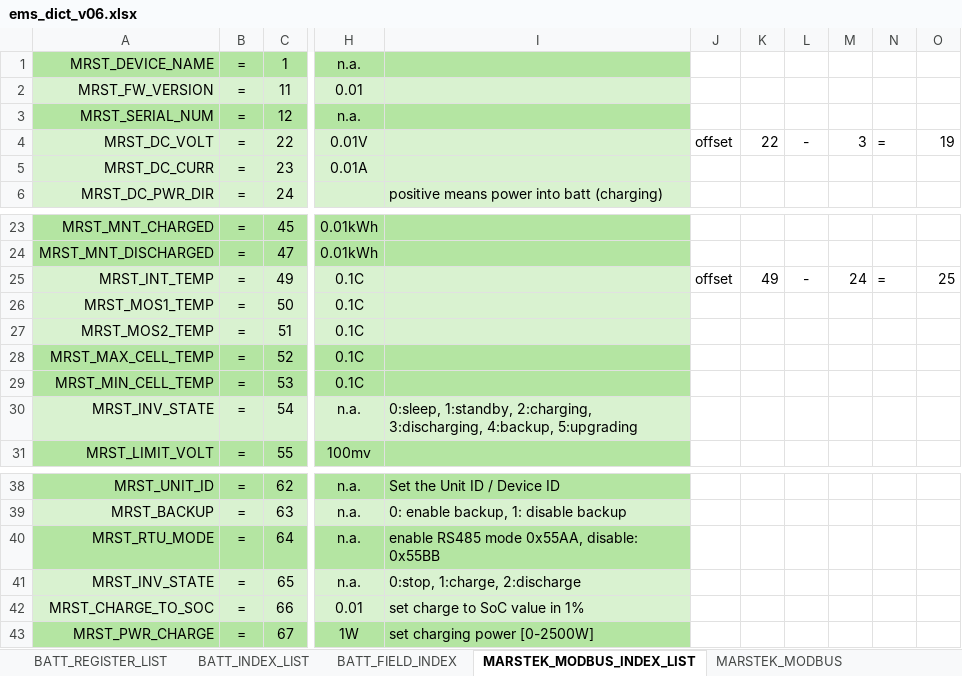
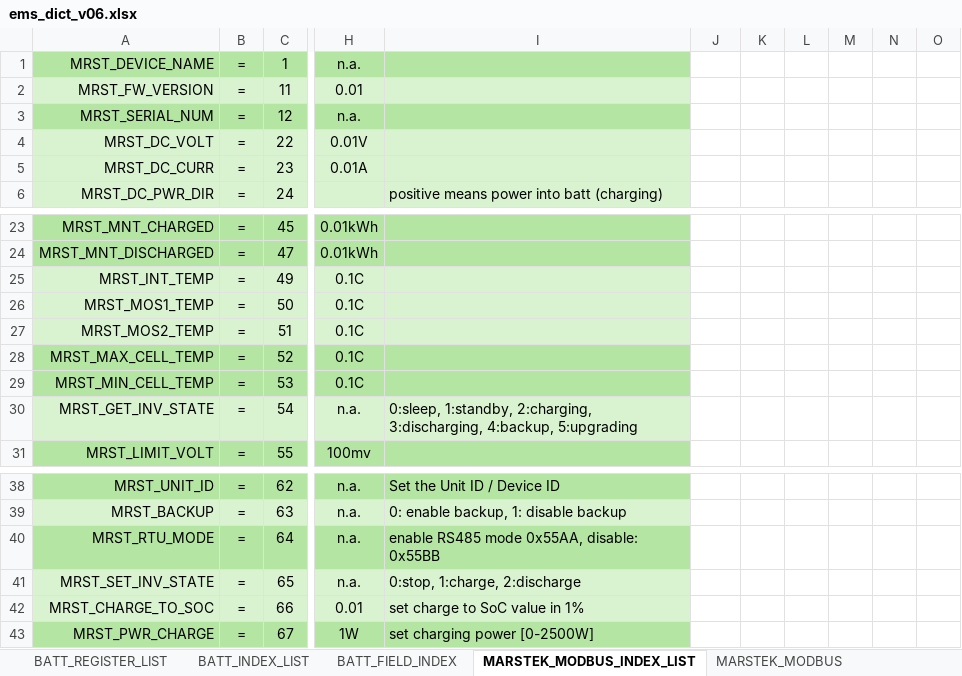
Before and after one commit to ejphendriks/ems, an Excel workbook: ems_dict_v06.xlsx, sheet MARSTEK_MODBUS_INDEX_LIST, drawn as a sheet; only a part is shown, gaps mark what is left out; values as stored, in another font and other column widths than the file's, no borders; the diff names each change by its address in the sheet, - before the commit and + after, or states it on an @@ line.

```diff
--- a/ems_dict_v06.xlsx (sheet MARSTEK_MODBUS_INDEX_LIST)
+++ b/ems_dict_v06.xlsx (sheet MARSTEK_MODBUS_INDEX_LIST)
-J4: offset
+J4: (empty)
-K4: 22
+K4: (empty)
-L4: -
+L4: (empty)
-M4: 3
+M4: (empty)
-N4: =
+N4: (empty)
-O4: 19
+O4: (empty)
-J25: offset
+J25: (empty)
-K25: 49
+K25: (empty)
-L25: -
+L25: (empty)
-M25: 24
+M25: (empty)
-N25: =
+N25: (empty)
-O25: 25
+O25: (empty)
-A30: MRST_INV_STATE
+A30: MRST_GET_INV_STATE
-A41: MRST_INV_STATE
+A41: MRST_SET_INV_STATE
```
Also changed, not shown: sheet DSMR_LIST_CONSTRUCTOR, sheet BATT_REGISTER_LIST, sheet MARSTEK_MODBUS, sheet BATT_INDEX_LIST, sheet DSMR_OBIS_DICT, other sheet tabs, 7 other files.
